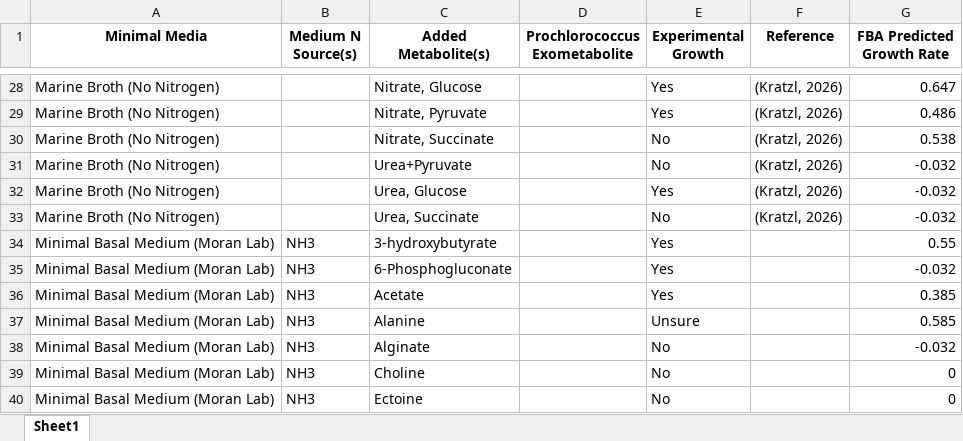
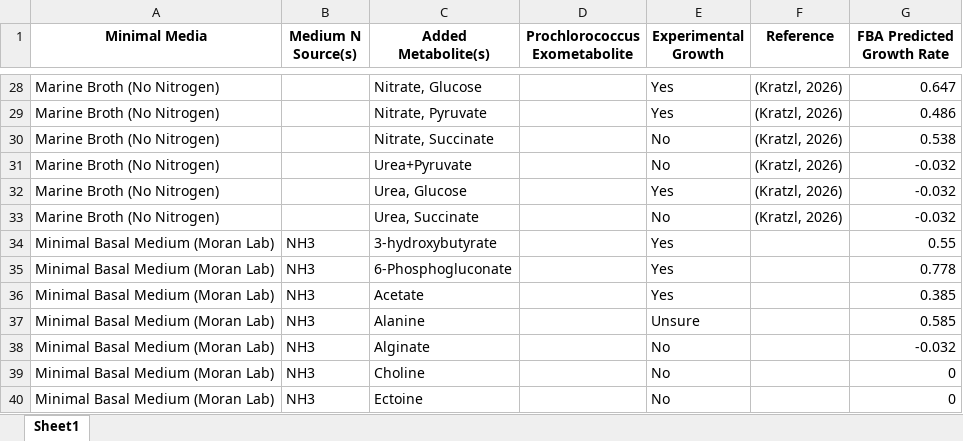
Before and after one commit to segrelab/GEM-mit1002, an Excel workbook: scripts/results/known_growth_phenotypes_w_pred.xlsx, sheet Sheet1, drawn as a sheet; only a part is shown, gaps mark what is left out; values as stored, in another font and other column widths than the file's, no borders; the diff names each change by its address in the sheet, - before the commit and + after, or states it on an @@ line.

```diff
--- a/scripts/results/known_growth_phenotypes_w_pred.xlsx (sheet Sheet1)
+++ b/scripts/results/known_growth_phenotypes_w_pred.xlsx (sheet Sheet1)
-G35 (FBA Predicted Growth Rate): -0.032
+G35 (FBA Predicted Growth Rate): 0.778
```
Also changed, not shown: 8 other files.
